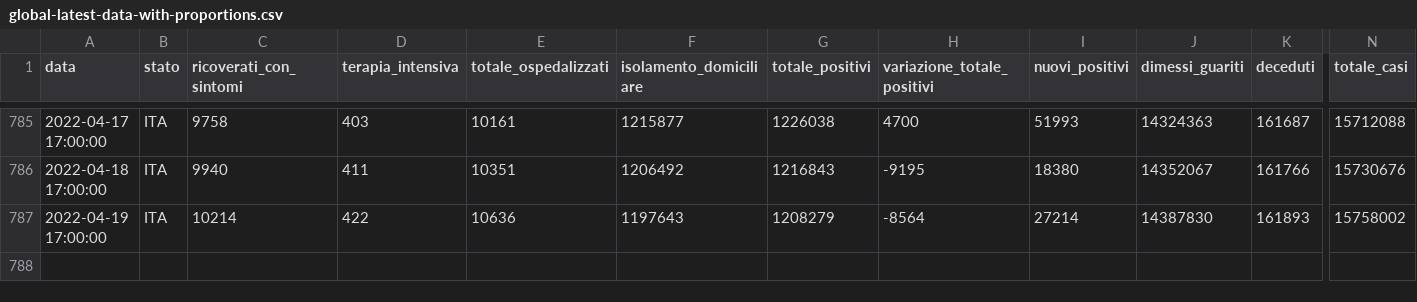
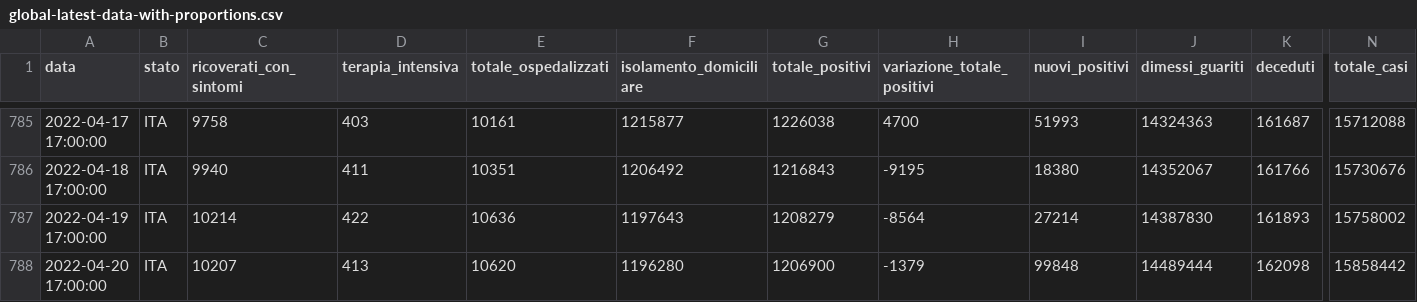
Before and after one commit to Luca-Terrazzan/covid-analysis, a CSV file: data/global-latest-data-with-proportions.csv, drawn as a sheet; only a part is shown, gaps mark what is left out; rows hold the shown columns only; the diff names each change by its address in the sheet, - before the commit and + after, or states it on an @@ line.

Commit message:
automatic data update

```diff
--- a/data/global-latest-data-with-proportions.csv
+++ b/data/global-latest-data-with-proportions.csv
+row 788: 2022-04-20 17:00:00 | ITA | 10207 | 413 | 10620 | 1196280 | 1206900 | -1379 | 99848 | 14489444 | 162098 | 15858442
```
Also changed, not shown: data/global-latest-data.csv, 1 other file.
